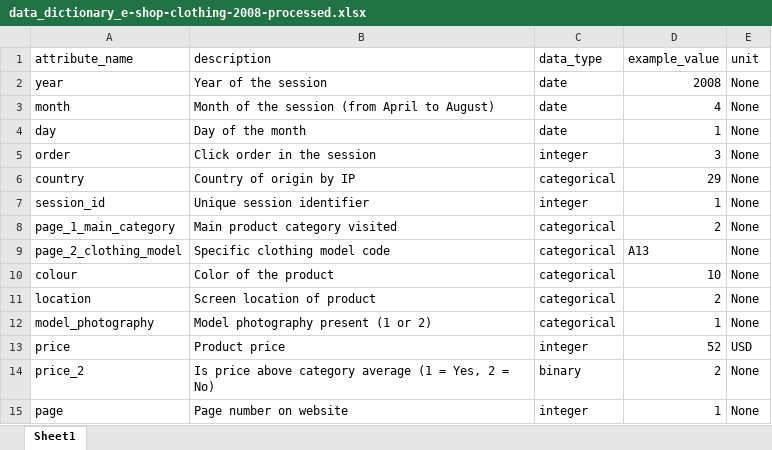
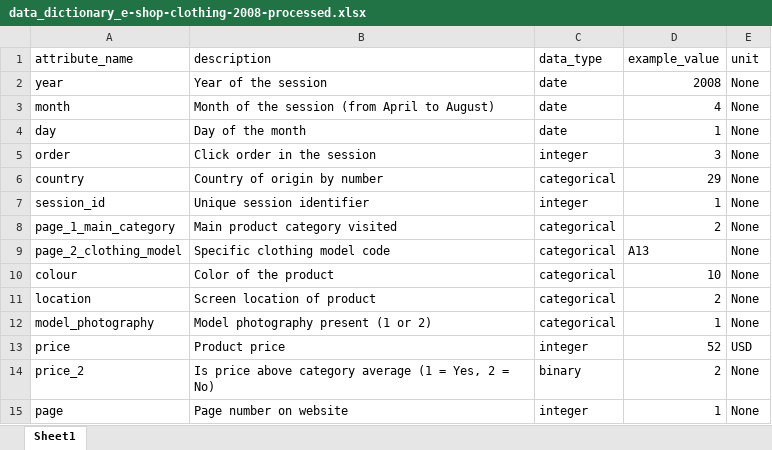
Before and after one commit to mliu1076/inst414-final-project-maxwell-liu, an Excel workbook: data/reference-tables/data_dictionary_e-shop-clothing-2008-processed.xlsx, sheet Sheet1, drawn as a sheet; values as stored, in another font and other column widths than the file's, no borders; the diff names each change by its address in the sheet, - before the commit and + after, or states it on an @@ line.

Commit message:
modified shopping data dictionary

```diff
--- a/data/reference-tables/data_dictionary_e-shop-clothing-2008-processed.xlsx (sheet Sheet1)
+++ b/data/reference-tables/data_dictionary_e-shop-clothing-2008-processed.xlsx (sheet Sheet1)
-B6 (description): Country of origin by IP
+B6 (description): Country of origin by number
```
